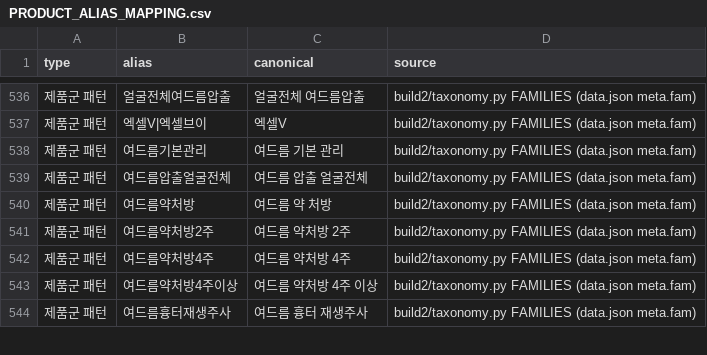
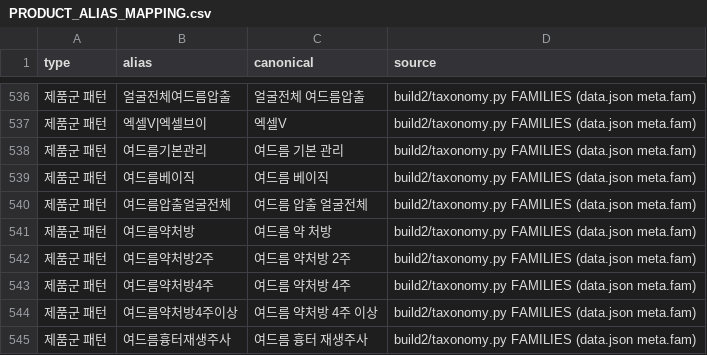
Before and after one commit to lsy2825/skin, a CSV file: docs/PRODUCT_ALIAS_MAPPING.csv, drawn as a sheet; only a part is shown, gaps mark what is left out; the diff names each change by its address in the sheet, - before the commit and + after, or states it on an @@ line.

```diff
--- a/docs/PRODUCT_ALIAS_MAPPING.csv
+++ b/docs/PRODUCT_ALIAS_MAPPING.csv
+row 539: 제품군 패턴 | 여드름베이직 | 여드름 베이직 | build2/taxonomy.py FAMILIES (data.json meta.fam)
```
Also changed, not shown: docs/CLASSIFICATION_REVIEW_QUEUE.csv, 5 other files.
